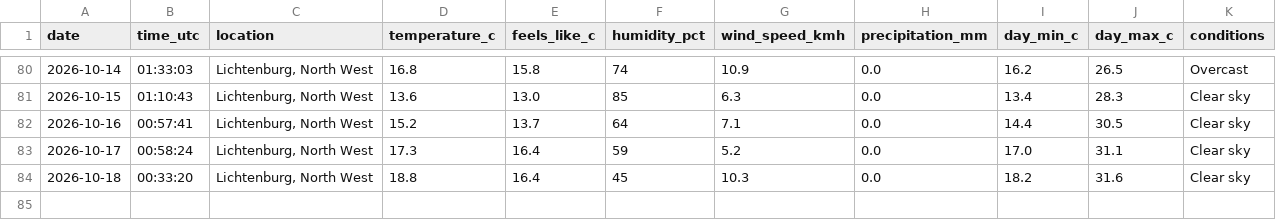
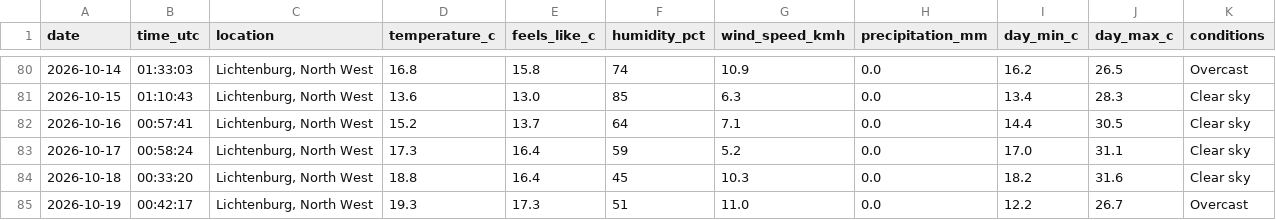
Before and after one commit to EduanLeighton/weather-logger, a CSV file: data/weather_history.csv, drawn as a sheet; only a part is shown, gaps mark what is left out.

Commit message:
Daily weather update: 2026-10-19

```diff
--- a/data/weather_history.csv
+++ b/data/weather_history.csv
@@ -84 +84,2 @@ date,time_utc,location,temperature_c,feels_like_c,humidity_pct,wind_speed_kmh,pr
 2026-10-18,00:33:20,"Lichtenburg, North West",18.8,16.4,45,10.3,0.0,18.2,31.6,Clear sky
+2026-10-19,00:42:17,"Lichtenburg, North West",19.3,17.3,51,11.0,0.0,12.2,26.7,Overcast
```
Also changed, not shown: data/predictions.csv, 2 other files.
